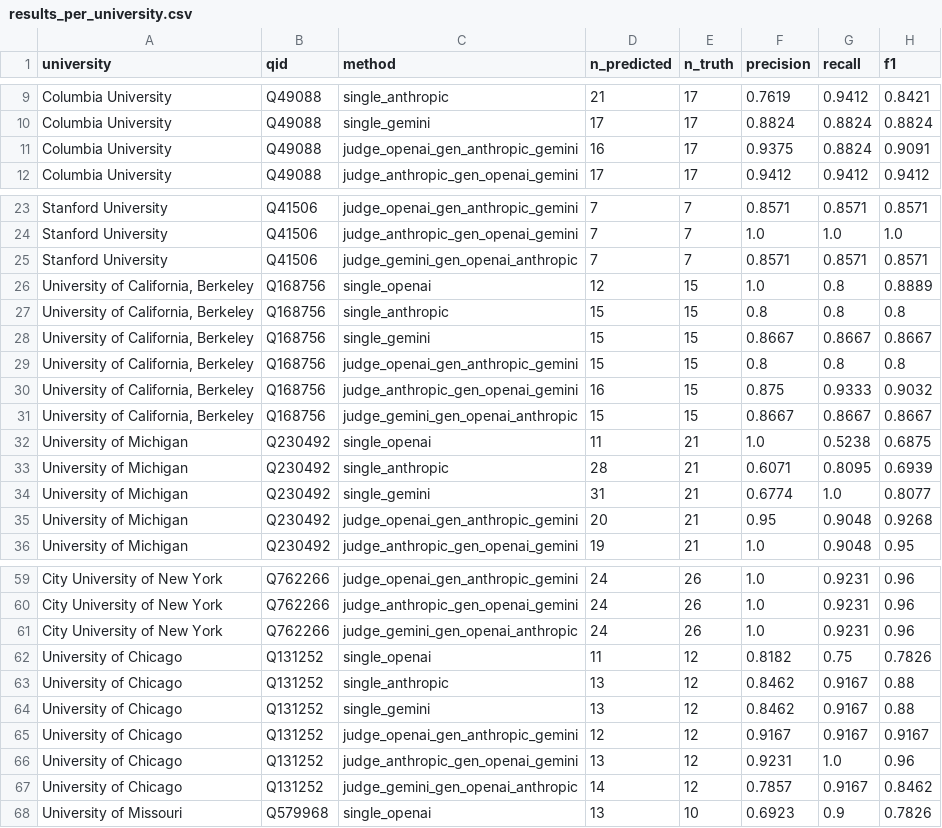
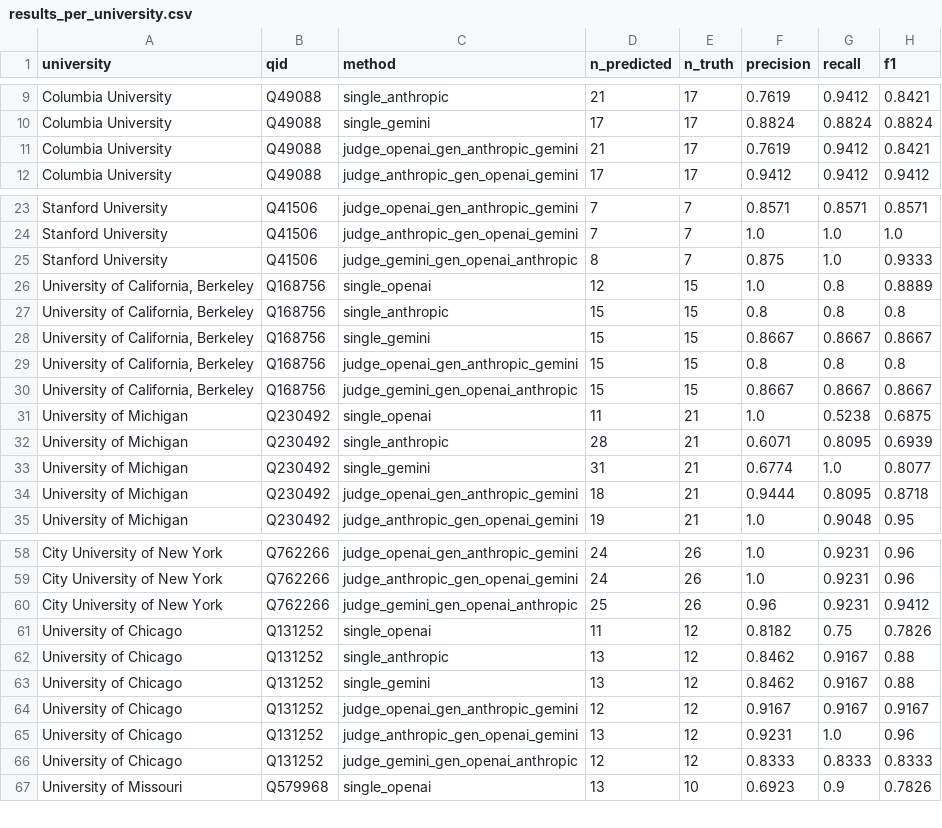
Before and after one commit to ipeirotis-org/academiabot, a CSV file: wikidata_discover/eval/results_per_university.csv, drawn as a sheet; only a part is shown, gaps mark what is left out.

Commit message:
Address Codex review: judge robustness and ensemble integrity
- Raise on judge API failures instead of silently returning full union
- Restrict ensemble output to generator candidates only, dropping judge hallucinations
- Guard _normalize_units against bare JSON array responses
- Update eval CSVs with corrected results

```diff
--- a/wikidata_discover/eval/results_per_university.csv
+++ b/wikidata_discover/eval/results_per_university.csv
@@ -10,3 +10,3 @@ Columbia University,Q49088,single_anthropic,21,17,0.7619,0.9412,0.8421
 Columbia University,Q49088,single_gemini,17,17,0.8824,0.8824,0.8824
-Columbia University,Q49088,judge_openai_gen_anthropic_gemini,16,17,0.9375,0.8824,0.9091
+Columbia University,Q49088,judge_openai_gen_anthropic_gemini,21,17,0.7619,0.9412,0.8421
 Columbia University,Q49088,judge_anthropic_gen_openai_gemini,17,17,0.9412,0.9412,0.9412
@@ -24,3 +24,3 @@ Stanford University,Q41506,judge_openai_gen_anthropic_gemini,7,7,0.8571,0.8571,0
 Stanford University,Q41506,judge_anthropic_gen_openai_gemini,7,7,1.0,1.0,1.0
-Stanford University,Q41506,judge_gemini_gen_openai_anthropic,7,7,0.8571,0.8571,0.8571
+Stanford University,Q41506,judge_gemini_gen_openai_anthropic,8,7,0.875,1.0,0.9333
 "University of California, Berkeley",Q168756,single_openai,12,15,1.0,0.8,0.8889
@@ -29,3 +29,2 @@ Stanford University,Q41506,judge_gemini_gen_openai_anthropic,7,7,0.8571,0.8571,0
 "University of California, Berkeley",Q168756,judge_openai_gen_anthropic_gemini,15,15,0.8,0.8,0.8
-"University of California, Berkeley",Q168756,judge_anthropic_gen_openai_gemini,16,15,0.875,0.9333,0.9032
 "University of California, Berkeley",Q168756,judge_gemini_gen_openai_anthropic,15,15,0.8667,0.8667,0.8667
@@ -34,3 +33,3 @@ University of Michigan,Q230492,single_anthropic,28,21,0.6071,0.8095,0.6939
 University of Michigan,Q230492,single_gemini,31,21,0.6774,1.0,0.8077
-University of Michigan,Q230492,judge_openai_gen_anthropic_gemini,20,21,0.95,0.9048,0.9268
+University of Michigan,Q230492,judge_openai_gen_anthropic_gemini,18,21,0.9444,0.8095,0.8718
 University of Michigan,Q230492,judge_anthropic_gen_openai_gemini,19,21,1.0,0.9048,0.95
@@ -60,3 +59,3 @@ City University of New York,Q762266,judge_openai_gen_anthropic_gemini,24,26,1.0,
 City University of New York,Q762266,judge_anthropic_gen_openai_gemini,24,26,1.0,0.9231,0.96
-City University of New York,Q762266,judge_gemini_gen_openai_anthropic,24,26,1.0,0.9231,0.96
+City University of New York,Q762266,judge_gemini_gen_openai_anthropic,25,26,0.96,0.9231,0.9412
 University of Chicago,Q131252,single_openai,11,12,0.8182,0.75,0.7826
@@ -66,3 +65,3 @@ University of Chicago,Q131252,judge_openai_gen_anthropic_gemini,12,12,0.9167,0.9
 University of Chicago,Q131252,judge_anthropic_gen_openai_gemini,13,12,0.9231,1.0,0.96
-University of Chicago,Q131252,judge_gemini_gen_openai_anthropic,14,12,0.7857,0.9167,0.8462
+University of Chicago,Q131252,judge_gemini_gen_openai_anthropic,12,12,0.8333,0.8333,0.8333
 University of Missouri,Q579968,single_openai,13,10,0.6923,0.9,0.7826
```
Also changed, not shown: wikidata_discover/eval/results_summary.csv, 1 other file.
